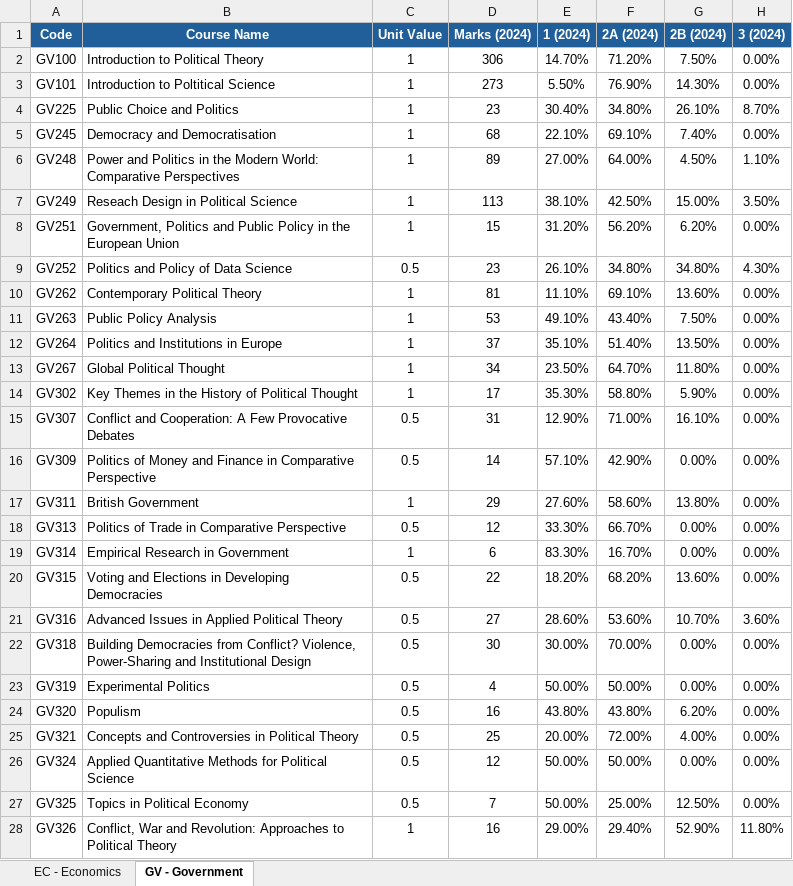
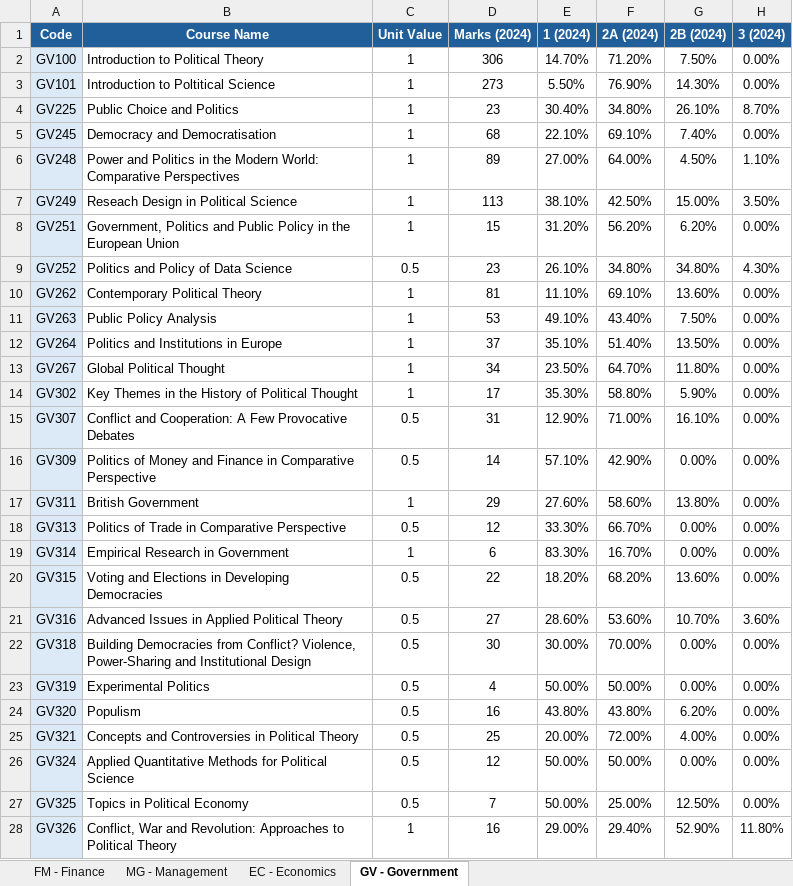
Before and after one commit to augustindbs/lse-course-finder, an Excel workbook: data/courses_data.xlsx, sheet GV - Government, drawn as a sheet; only a part is shown; values as stored, in another font and other column widths than the file's, no borders; the diff covers the shown part only; the diff names each change by its address in the sheet, - before the commit and + after, or states it on an @@ line.

```diff
--- a/data/courses_data.xlsx (sheet GV - Government)
+++ b/data/courses_data.xlsx (sheet GV - Government)
+sheet tab: FM - Finance
+sheet tab: MG - Management
-A2:A28 fill: none
+A2:A28 fill: #DCEAF7
```
Also changed, not shown: cell formats elsewhere in this sheet, sheet EC - Economics.
